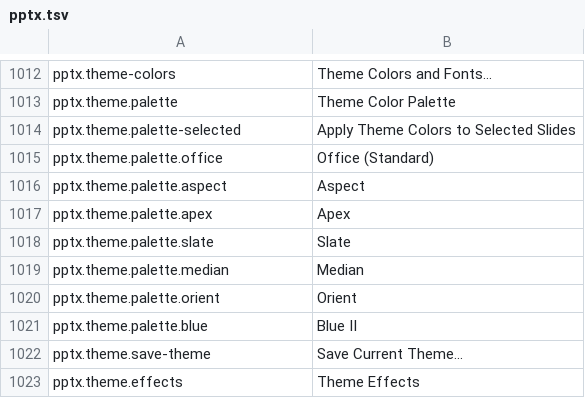
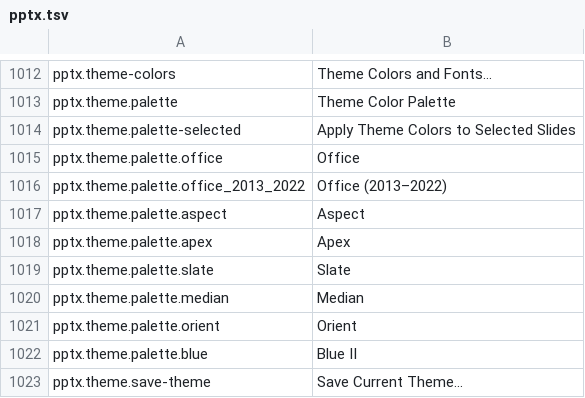
Before and after one commit to masanork/ibis-office, a TSV file: crates/ibis-office-base/i18n/en/pptx.tsv, drawn as a sheet; only a part is shown, gaps mark what is left out; the shorter side is filled out with more unchanged rows.

```diff
--- a/crates/ibis-office-base/i18n/en/pptx.tsv
+++ b/crates/ibis-office-base/i18n/en/pptx.tsv
@@ -1014,3 +1014,4 @@ pptx.theme.palette	Theme Color Palette
 pptx.theme.palette-selected	Apply Theme Colors to Selected Slides
-pptx.theme.palette.office	Office (Standard)
+pptx.theme.palette.office	Office
+pptx.theme.palette.office_2013_2022	Office (2013–2022)
 pptx.theme.palette.aspect	Aspect
```
Also changed, not shown: crates/ibis-office-base/i18n/en/docx.tsv, crates/ibis-office-base/i18n/ja/docx.tsv, 6 other files.
